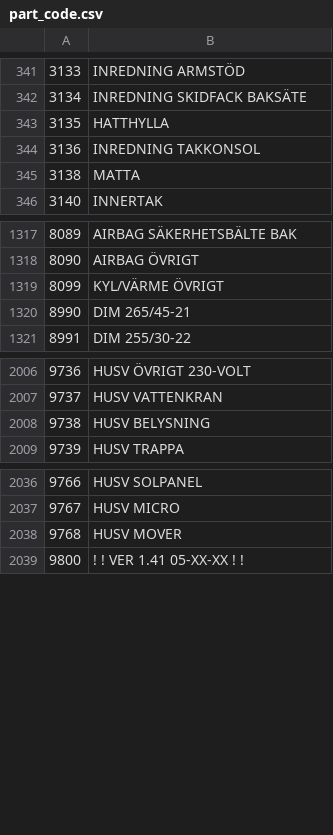
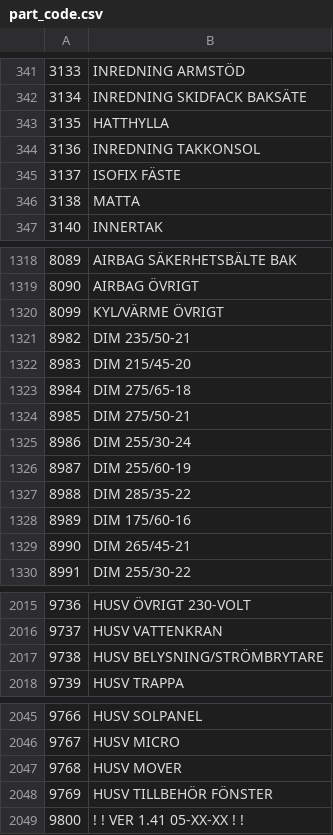
Before and after one commit to Bildelsbasen/codelist, a CSV file: language/sv/part_code.csv, drawn as a sheet; only a part is shown, gaps mark what is left out.

```diff
--- a/language/sv/part_code.csv
+++ b/language/sv/part_code.csv
@@ -344,2 +344,3 @@
 "3136";"INREDNING TAKKONSOL"
+"3137";"ISOFIX FÄSTE"
 "3138";"MATTA"
@@ -1319,2 +1320,10 @@
 "8099";"KYL/VÄRME ÖVRIGT"
+"8982";"DIM 235/50-21"
+"8983";"DIM 215/45-20"
+"8984";"DIM 275/65-18"
+"8985";"DIM 275/50-21"
+"8986";"DIM 255/30-24"
+"8987";"DIM 255/60-19"
+"8988";"DIM 285/35-22"
+"8989";"DIM 175/60-16"
 "8990";"DIM 265/45-21"
@@ -2007,3 +2016,3 @@
 "9737";"HUSV VATTENKRAN"
-"9738";"HUSV BELYSNING"
+"9738";"HUSV BELYSNING/STRÖMBRYTARE"
 "9739";"HUSV TRAPPA"
@@ -2038,2 +2047,3 @@
 "9768";"HUSV MOVER"
+"9769";"HUSV TILLBEHÖR FÖNSTER"
 "9800";"! ! VER 1.41 05-XX-XX ! !"
```
Also changed, not shown: language/sv/vehicle_code.csv.
